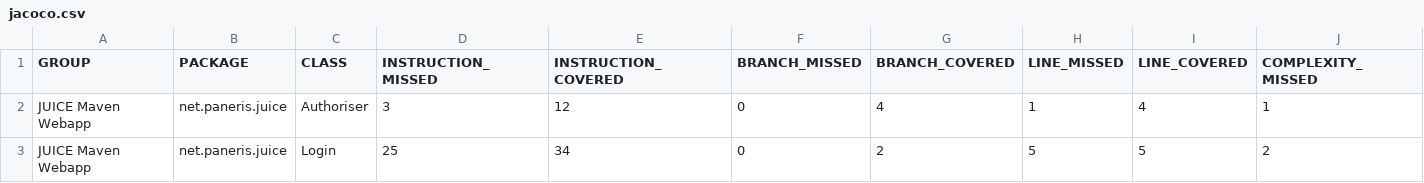
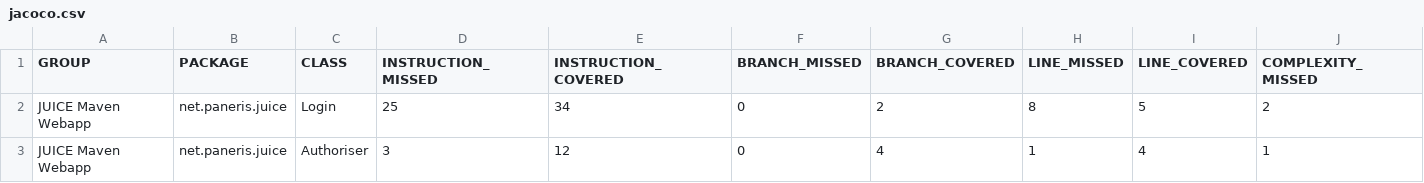
Before and after one commit to timp/juice, a CSV file: jacoco-unit/jacoco.csv, drawn as a sheet; only a part is shown; removed rows and columns are numbered as before the commit, all else as after; rows hold the shown columns only; the diff names each change by its address in the sheet, - before the commit and + after, or states it on an @@ line.

```diff
--- a/jacoco-unit/jacoco.csv
+++ b/jacoco-unit/jacoco.csv
+row 2: JUICE Maven Webapp | net.paneris.juice | Login | 25 | 34 | 0 | 2 | 8 | 5 | 2
-row 3: JUICE Maven Webapp | net.paneris.juice | Login | 25 | 34 | 0 | 2 | 5 | 5 | 2
```
Also changed, not shown: jacoco-it/jacoco.csv, jacoco/jacoco.csv, 53 other files.
